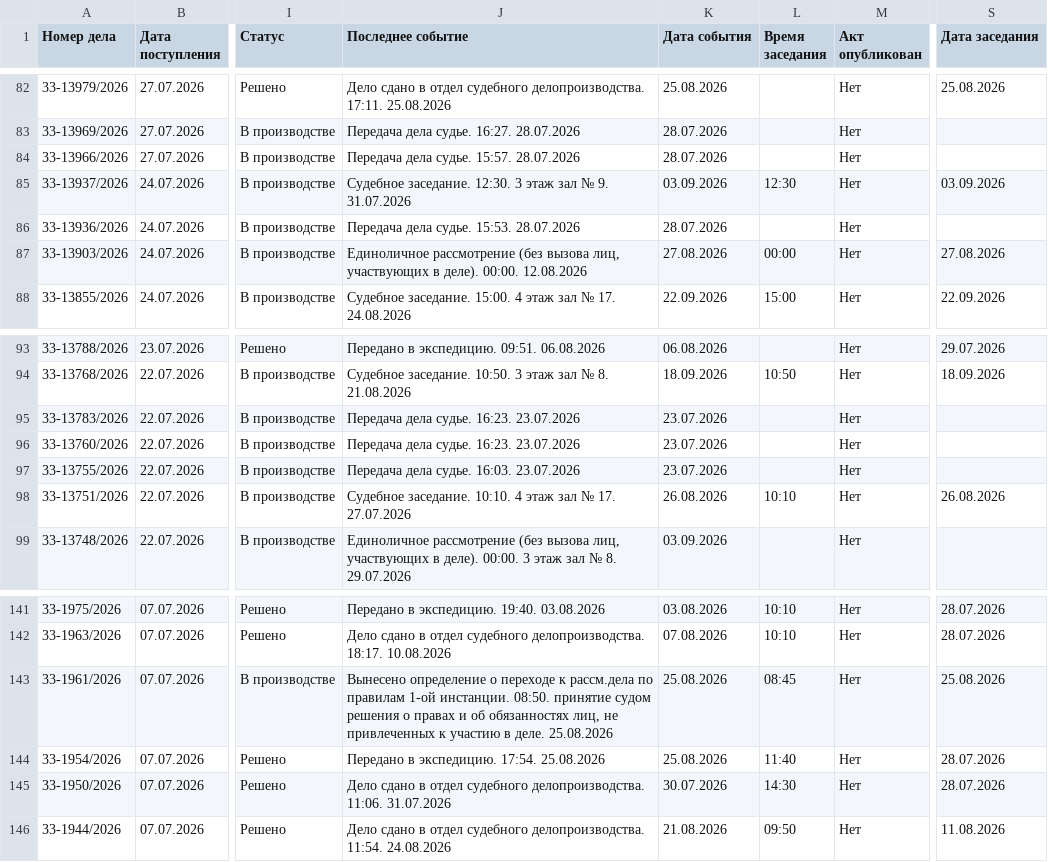
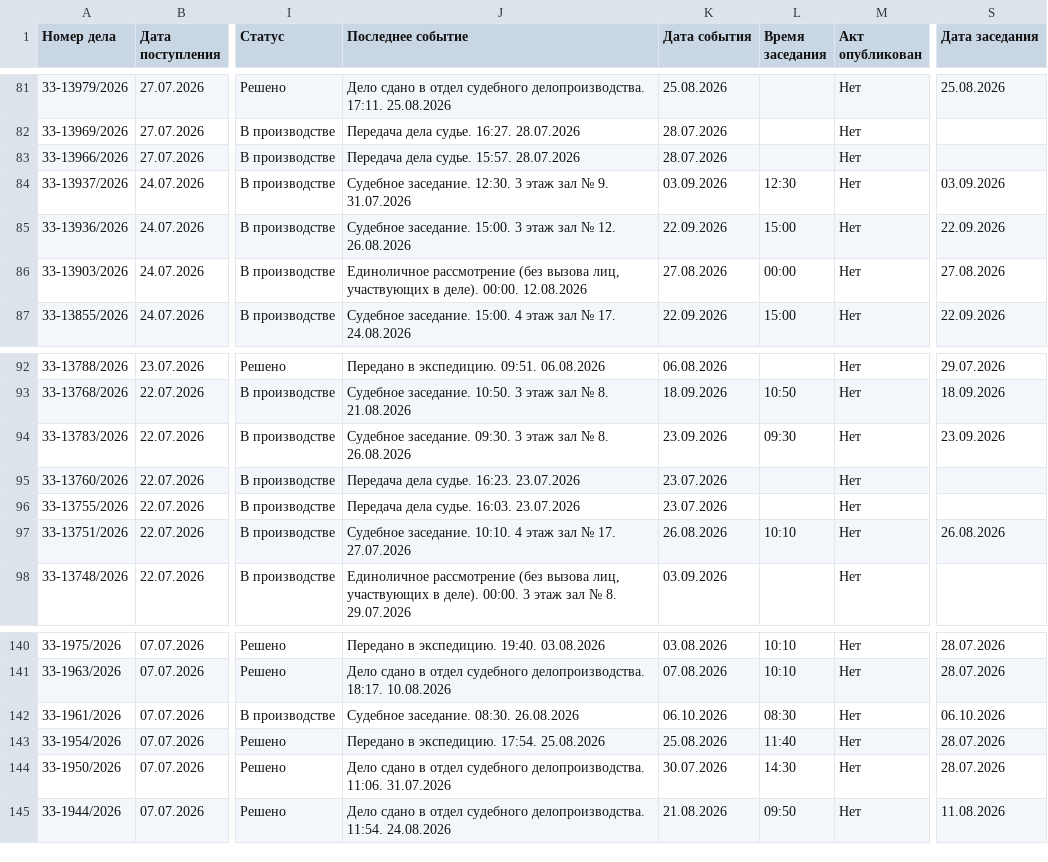
Before and after one commit to SelivanovAS/dashboard-ural, a CSV file: data/sberbank_cases.csv, drawn as a sheet; only a part is shown, gaps mark what is left out; addresses are those after the commit; the diff covers the shown part only; the diff names each change by its address in the sheet, - before the commit and + after, or states it on an @@ line.

```diff
--- a/data/sberbank_cases.csv
+++ b/data/sberbank_cases.csv
-J85 (Последнее событие): Передача дела судье. 15:53. 28.07.2026
+J85 (Последнее событие): Судебное заседание. 15:00. 3 этаж зал № 12. 26.08.2026
-K85 (Дата события): 28.07.2026
+K85 (Дата события): 22.09.2026
-L85 (Время заседания): (empty)
+L85 (Время заседания): 15:00
-S85 (Дата заседания): (empty)
+S85 (Дата заседания): 22.09.2026
-J94 (Последнее событие): Передача дела судье. 16:23. 23.07.2026
+J94 (Последнее событие): Судебное заседание. 09:30. 3 этаж зал № 8. 26.08.2026
-K94 (Дата события): 23.07.2026
+K94 (Дата события): 23.09.2026
-L94 (Время заседания): (empty)
+L94 (Время заседания): 09:30
-S94 (Дата заседания): (empty)
+S94 (Дата заседания): 23.09.2026
-J142 (Последнее событие): Вынесено определение о переходе к рассм.дела по правилам 1-ой инстанции. 08:50. принятие судом решения о правах и об обязанностях лиц, не привлеченных к участию в деле. 25.08.2026
+J142 (Последнее событие): Судебное заседание. 08:30. 26.08.2026
-K142 (Дата события): 25.08.2026
+K142 (Дата события): 06.10.2026
-L142 (Время заседания): 08:45
+L142 (Время заседания): 08:30
-S142 (Дата заседания): 25.08.2026
+S142 (Дата заседания): 06.10.2026
```
Also changed, not shown: 1 removed row and 16 edited cells elsewhere in this file, data/sberbank_cases_archive.csv, 8 other files.
